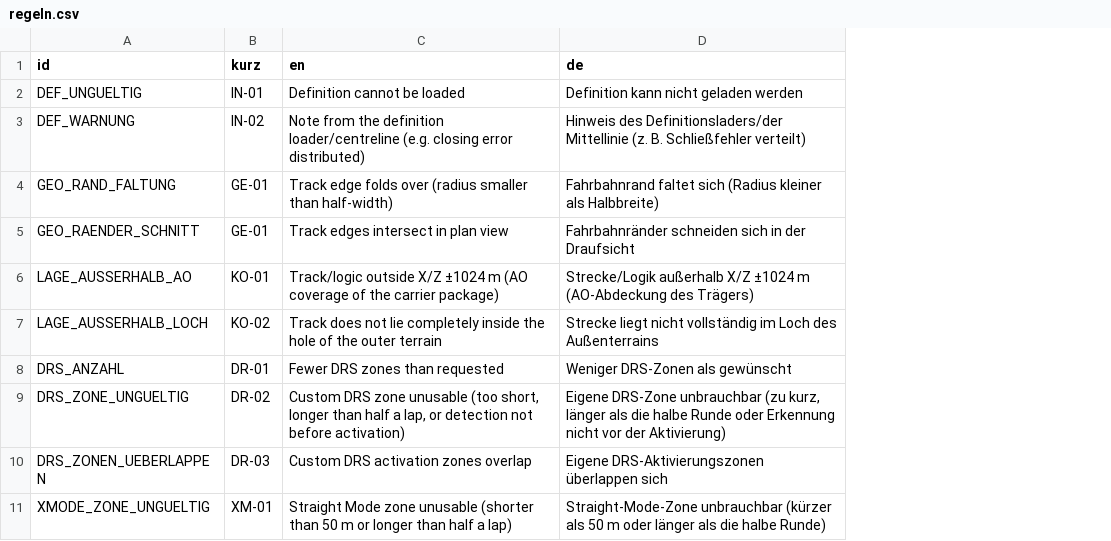
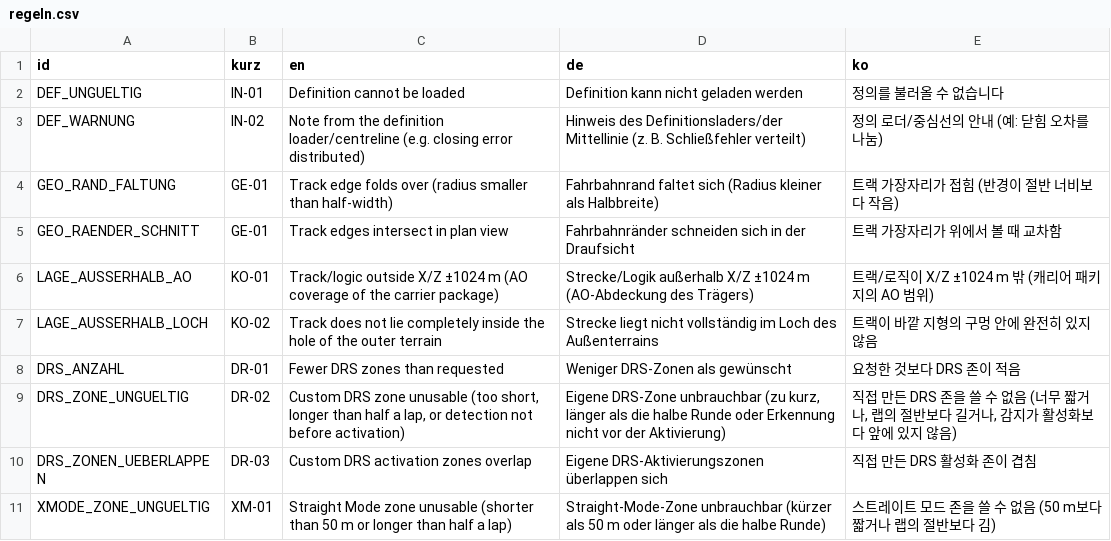
Before and after one commit to Ftoaster/F1MapEditor, a CSV file: Mapeditor/src/mapeditor/i18n/regeln.csv, drawn as a sheet; only a part is shown; the diff names each change by its address in the sheet, - before the commit and + after, or states it on an @@ line.

```diff
--- a/Mapeditor/src/mapeditor/i18n/regeln.csv
+++ b/Mapeditor/src/mapeditor/i18n/regeln.csv
+column E (ko), rows 2-11: 정의를 불러올 수 없습니다 | 정의 로더/중심선의 안내 (예: 닫힘 오차를 나눔) | 트랙 가장자리가 접힘 (반경이 절반 너비보다 작음) | 트랙 가장자리가 위에서 볼 때 교차함 | 트랙/로직이 X/Z ±1024 m 밖 (캐리어 패키지의 AO 범위) | 트랙이 바깥 지형의 구멍 안에 완전히 있지 않음 | 요청한 것보다 DRS 존이 적음 | 직접 만든 DRS 존을 쓸 수 없음 (너무 짧거나, 랩의 절반보다 길거나, 감지가 활성화보다 앞에 있지 않음) | 직접 만든 DRS 활성화 존이 겹침 | 스트레이트 모드 존을 쓸 수 없음 (50 m보다 짧거나 랩의 절반보다 김)
```
Also changed, not shown: 8 other files.
